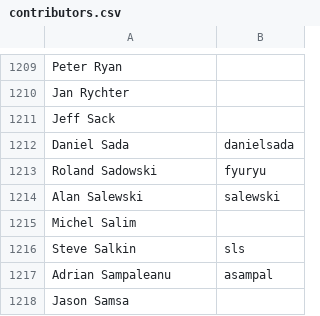
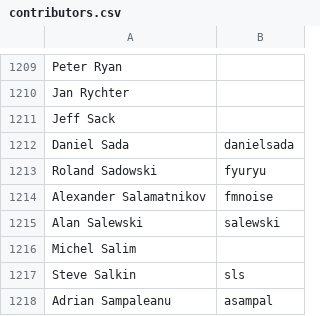
Before and after one commit to clojure/clojure-site, a CSV file: content/community/contributors.csv, drawn as a sheet; only a part is shown, gaps mark what is left out; the shorter side is filled out with more unchanged rows; the diff names each change by its address in the sheet, - before the commit and + after, or states it on an @@ line.

Commit message:
Add contributor

```diff
--- a/content/community/contributors.csv
+++ b/content/community/contributors.csv
+row 1214: Alexander Salamatnikov | fmnoise
```
